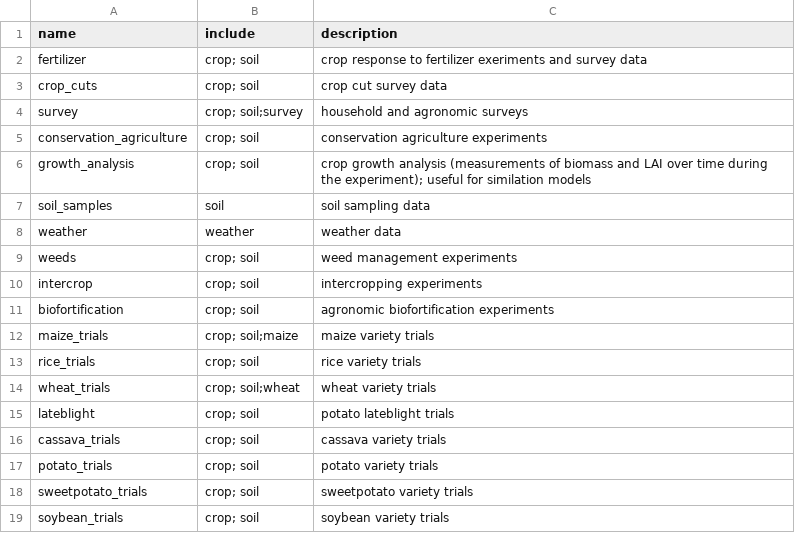
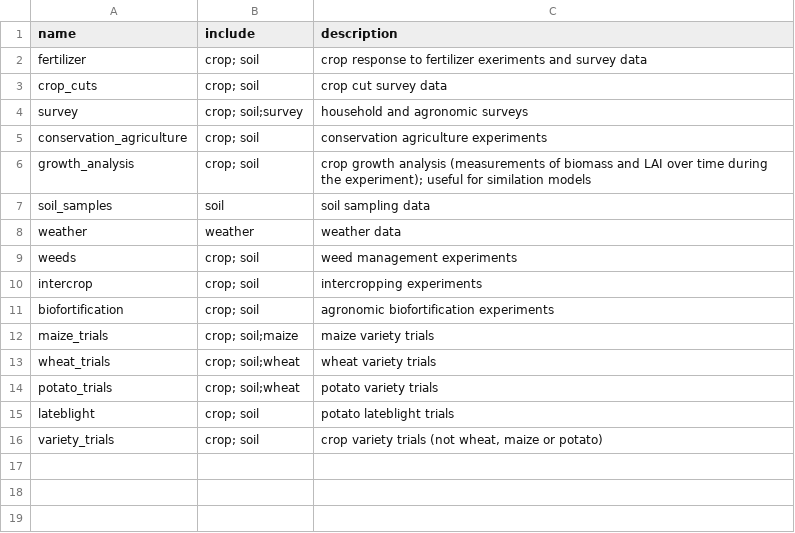
Before and after one commit to reagro/carobiner, a CSV file: inst/terms/groups.csv, drawn as a sheet.

Commit message:
fewer groups

```diff
--- a/inst/terms/groups.csv
+++ b/inst/terms/groups.csv
@@ -12,8 +12,5 @@ biofortification,crop; soil,agronomic biofortification experiments
 maize_trials,crop; soil;maize,maize variety trials
-rice_trials,crop; soil,rice variety trials
 wheat_trials,crop; soil;wheat,wheat variety trials
+potato_trials,crop; soil;wheat,potato variety trials
 lateblight,crop; soil,potato lateblight trials
-cassava_trials,crop; soil,cassava variety trials
-potato_trials,crop; soil,potato variety trials
-sweetpotato_trials,crop; soil,sweetpotato variety trials
-soybean_trials,crop; soil,soybean variety trials
+variety_trials,crop; soil,"crop variety trials (not wheat, maize or potato)"
```
